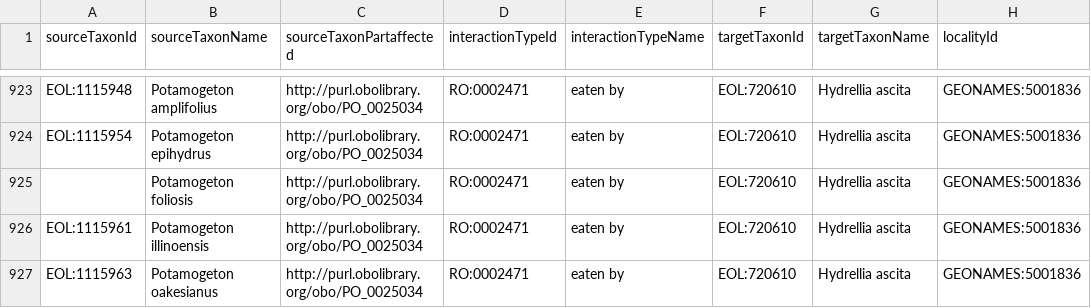
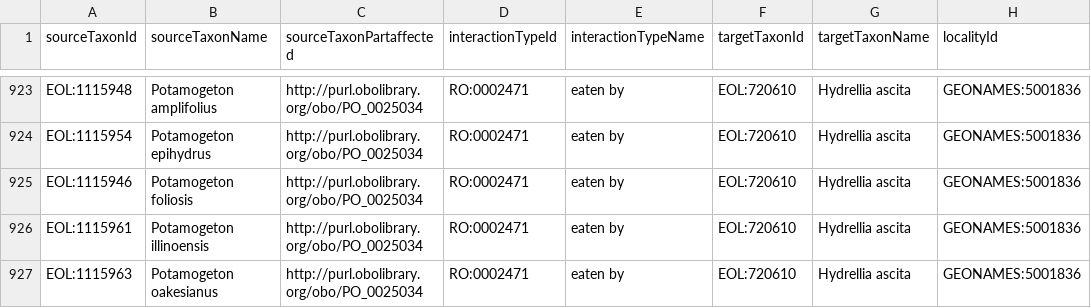
Before and after one commit to millerse/grazers-of-North-American-aquatic-plants, a TSV file: interactions.tsv, drawn as a sheet; only a part is shown, gaps mark what is left out; the diff covers the shown part only; the diff names each change by its address in the sheet, - before the commit and + after, or states it on an @@ line.

```diff
--- a/interactions.tsv
+++ b/interactions.tsv
-A925 (sourceTaxonId): (empty)
+A925 (sourceTaxonId): EOL:1115946
```
Also changed, not shown: 9 edited cells elsewhere in this file.
